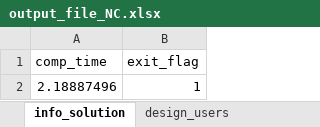
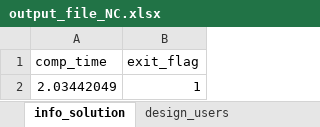
Before and after one commit to SPSUnipi/EnergyCommunity.jl, an Excel workbook: dev/results/output_file_NC.xlsx, sheet info_solution, drawn as a sheet; values as stored, in another font and other column widths than the file's, no borders; the diff names each change by its address in the sheet, - before the commit and + after, or states it on an @@ line.

```diff
--- a/dev/results/output_file_NC.xlsx (sheet info_solution)
+++ b/dev/results/output_file_NC.xlsx (sheet info_solution)
-A2 (comp_time): 2.18887496
+A2 (comp_time): 2.03442049
```
Also changed, not shown: 11 other files.
